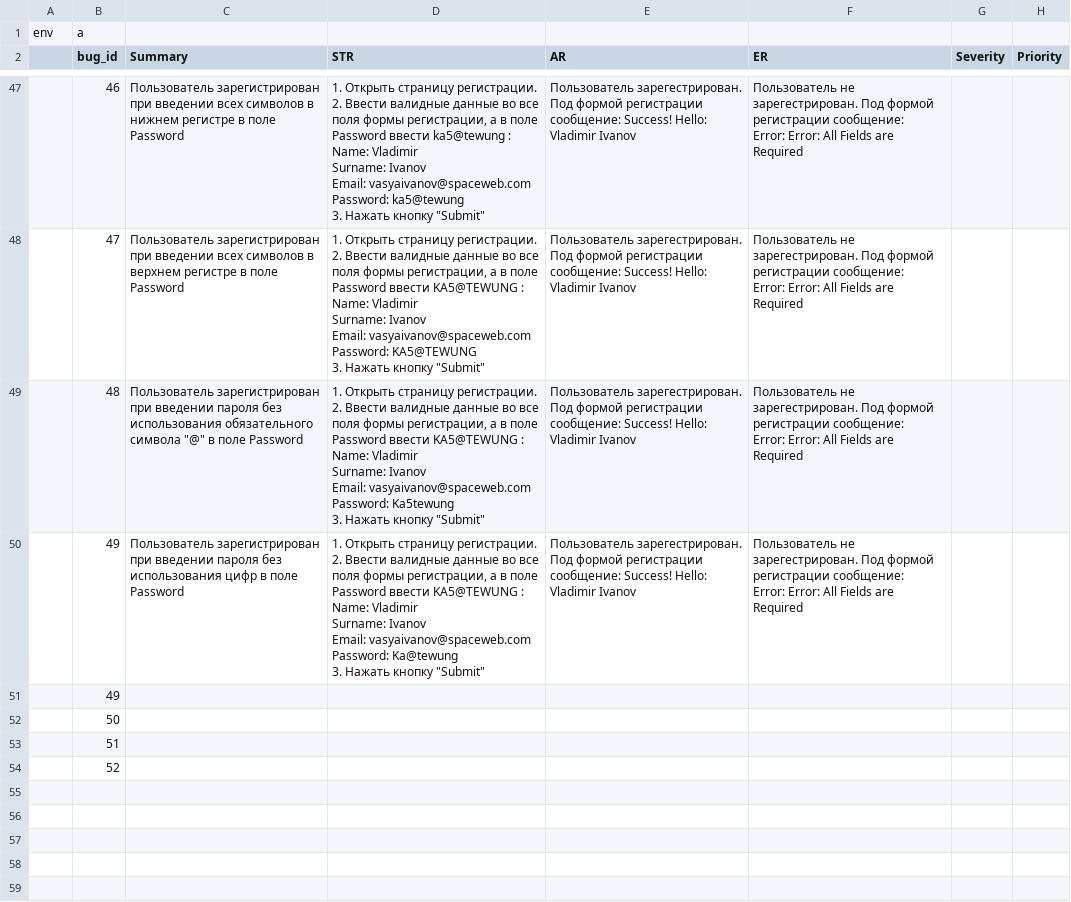
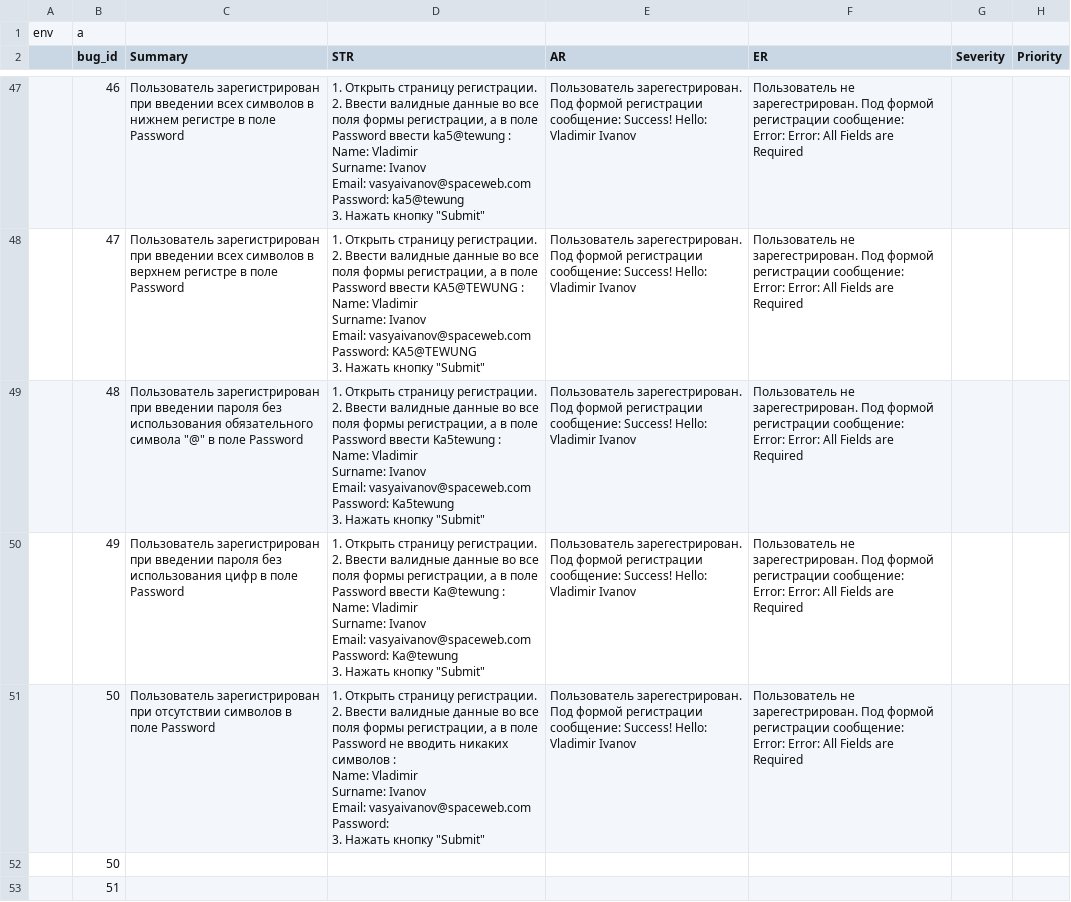
Before and after one commit to gogvyatkin/Group_27, a CSV file: Bug_report/bug_report.csv, drawn as a sheet; only a part is shown, gaps mark what is left out; the shorter side is filled out with more unchanged rows.

Commit message:
add one bug report and edit three steps

```diff
--- a/Bug_report/bug_report.csv
+++ b/Bug_report/bug_report.csv
@@ -370,19 +370,26 @@ Password: KA5@TEWUNG
 Error: Error: All Fields are Required",,
-,48,"Пользователь зарегистрирован  при введении пароля без использования обязательного символа ""@""  в поле Password","1. Открыть страницу регистрации.
-2. Ввести валидные данные во все поля формы регистрации, а в поле Password ввести KA5@TEWUNG :
-Name: Vladimir
-Surname: Ivanov
-Email: vasyaivanov@spaceweb.com
-Password: Ka5tewung
-3. Нажать кнопку ""Submit""",Пользователь зарегестрирован. Под формой регистрации сообщение: Success! Hello: Vladimir Ivanov,"Пользователь не зарегестрирован. Под формой регистрации сообщение:
-Error: Error: All Fields are Required",,
-,49,Пользователь зарегистрирован  при введении пароля без использования цифр в поле Password,"1. Открыть страницу регистрации.
-2. Ввести валидные данные во все поля формы регистрации, а в поле Password ввести KA5@TEWUNG :
-Name: Vladimir
-Surname: Ivanov
-Email: vasyaivanov@spaceweb.com
-Password: Ka@tewung
-3. Нажать кнопку ""Submit""",Пользователь зарегестрирован. Под формой регистрации сообщение: Success! Hello: Vladimir Ivanov,"Пользователь не зарегестрирован. Под формой регистрации сообщение:
-Error: Error: All Fields are Required",,
-,49,,,,,,
+,48,"Пользователь зарегистрирован  при введении пароля без использования обязательного символа ""@""  в поле Password","1. Открыть страницу регистрации.
+2. Ввести валидные данные во все поля формы регистрации, а в поле Password ввести Ka5tewung :
+Name: Vladimir
+Surname: Ivanov
+Email: vasyaivanov@spaceweb.com
+Password: Ka5tewung
+3. Нажать кнопку ""Submit""",Пользователь зарегестрирован. Под формой регистрации сообщение: Success! Hello: Vladimir Ivanov,"Пользователь не зарегестрирован. Под формой регистрации сообщение:
+Error: Error: All Fields are Required",,
+,49,Пользователь зарегистрирован  при введении пароля без использования цифр в поле Password,"1. Открыть страницу регистрации.
+2. Ввести валидные данные во все поля формы регистрации, а в поле Password ввести Ka@tewung :
+Name: Vladimir
+Surname: Ivanov
+Email: vasyaivanov@spaceweb.com
+Password: Ka@tewung
+3. Нажать кнопку ""Submit""",Пользователь зарегестрирован. Под формой регистрации сообщение: Success! Hello: Vladimir Ivanov,"Пользователь не зарегестрирован. Под формой регистрации сообщение:
+Error: Error: All Fields are Required",,
+,50,Пользователь зарегистрирован при отсутствии символов в поле Password,"1. Открыть страницу регистрации.
+2. Ввести валидные данные во все поля формы регистрации, а в поле Password не вводить никаких символов :
+Name: Vladimir
+Surname: Ivanov
+Email: vasyaivanov@spaceweb.com
+Password:
+3. Нажать кнопку ""Submit""",Пользователь зарегестрирован. Под формой регистрации сообщение: Success! Hello: Vladimir Ivanov,"Пользователь не зарегестрирован. Под формой регистрации сообщение:
+Error: Error: All Fields are Required",,
 ,50,,,,,,
```
